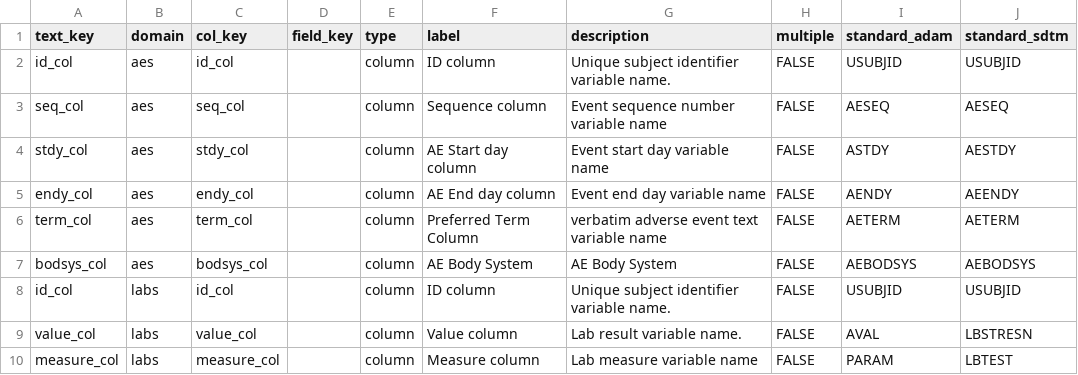
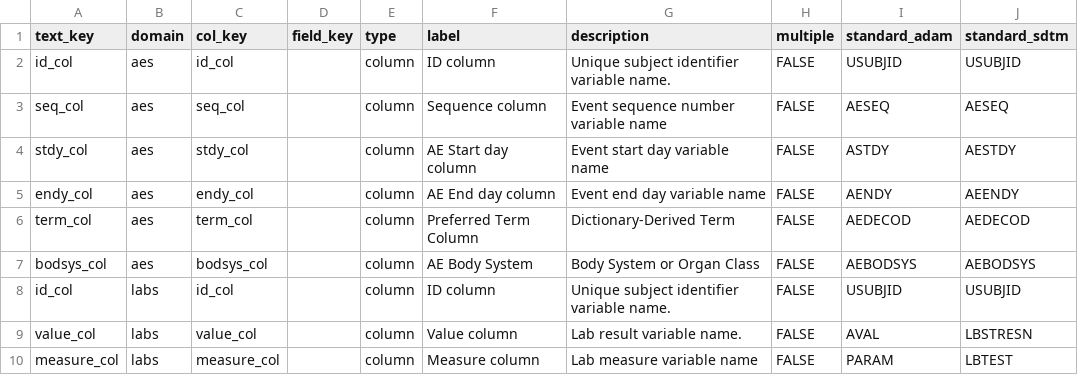
Before and after one commit to SafetyGraphics/safetyGraphics, a CSV file: data-raw/meta.csv, drawn as a sheet; only a part is shown.

```diff
--- a/data-raw/meta.csv
+++ b/data-raw/meta.csv
@@ -5,4 +5,4 @@ stdy_col,aes,stdy_col,,column,AE Start day column,Event start day variable name,
 endy_col,aes,endy_col,,column,AE End day column,Event end day variable name,FALSE,AENDY,AEENDY
-term_col,aes,term_col,,column,Preferred Term Column,verbatim adverse event text variable name,FALSE,AETERM,AETERM
-bodsys_col,aes,bodsys_col,,column,AE Body System,AE Body System,FALSE,AEBODSYS,AEBODSYS
+term_col,aes,term_col,,column,Preferred Term Column,Dictionary-Derived Term,FALSE,AEDECOD,AEDECOD
+bodsys_col,aes,bodsys_col,,column,AE Body System,Body System or Organ Class,FALSE,AEBODSYS,AEBODSYS
 id_col,labs,id_col,,column,ID column,Unique subject identifier variable name.,FALSE,USUBJID,USUBJID
```
Also changed, not shown: 2 other files.
